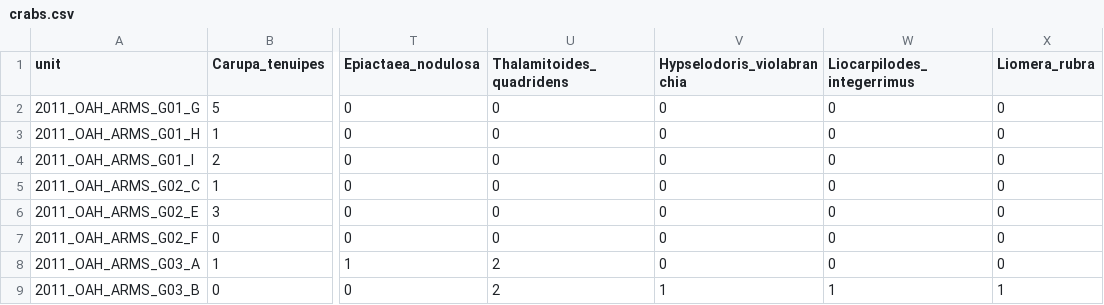
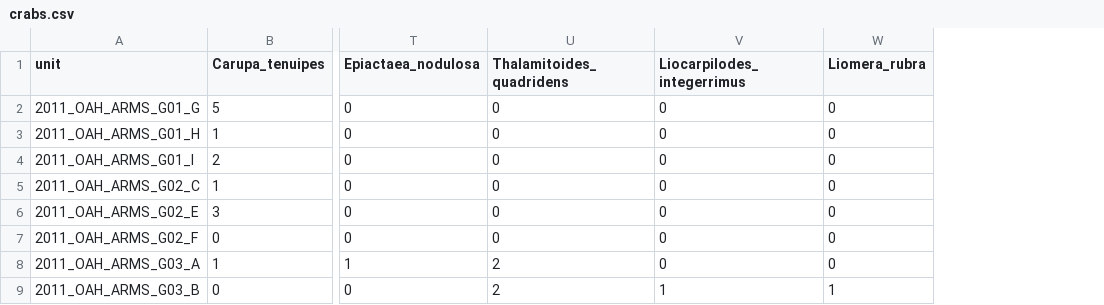
Before and after one commit to mhoban/arms_crabs, a CSV file: data/crabs.csv, drawn as a sheet; only a part is shown, gaps mark what is left out; the diff names each change by its address in the sheet, - before the commit and + after, or states it on an @@ line.

Commit message:
remove spurious entry

```diff
--- a/data/crabs.csv
+++ b/data/crabs.csv
-column V (Hypselodoris_violabranchia), rows 2-9: 0 | 0 | 0 | 0 | 0 | 0 | 0 | 1
```
Also changed, not shown: data/all_data.csv, data/taxonomy.csv.
